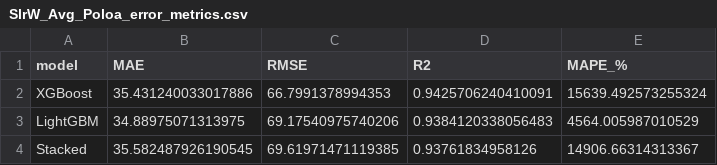
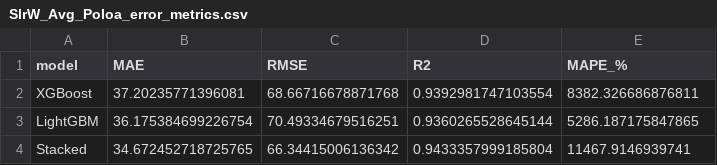
Before and after one commit to lmclatch/ASPA_HistoricalDataCleaning, a CSV file: ASCDP/Results Analysis/SlrW_Avg_Poloa_error_metrics.csv, drawn as a sheet.

Commit message:
poloa solar rad

```diff
--- a/ASCDP/Results Analysis/SlrW_Avg_Poloa_error_metrics.csv
+++ b/ASCDP/Results Analysis/SlrW_Avg_Poloa_error_metrics.csv
@@ -1,4 +1,4 @@
 model,MAE,RMSE,R2,MAPE_%
-XGBoost,35.431240033017886,66.7991378994353,0.9425706240410091,15639.492573255324
-LightGBM,34.88975071313975,69.17540975740206,0.9384120338056483,4564.005987010529
-Stacked,35.582487926190545,69.61971471119385,0.93761834958126,14906.66314313367
+XGBoost,37.20235771396081,68.66716678871768,0.9392981747103554,8382.326686876811
+LightGBM,36.175384699226754,70.49334679516251,0.9360265528645144,5286.187175847865
+Stacked,34.672452718725765,66.34415006136342,0.9433357999185804,11467.9146939741
```
Also changed, not shown: 2 other files.
